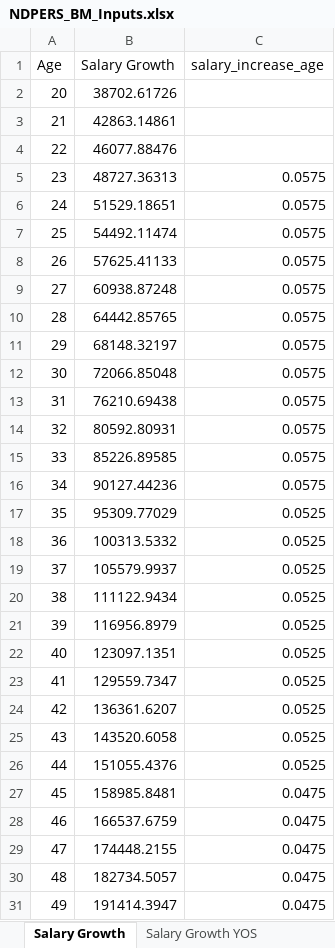
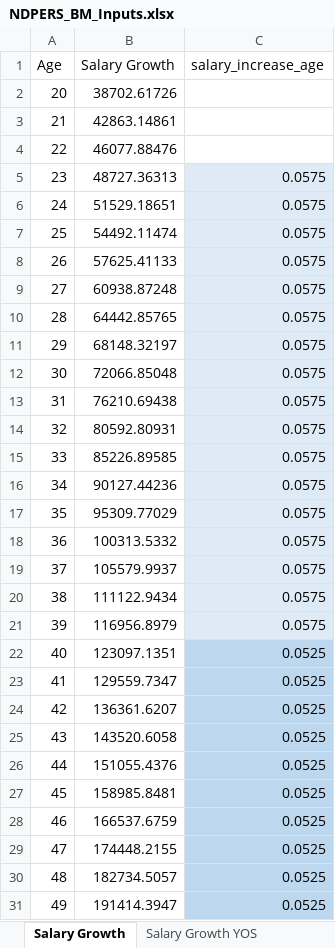
Before and after one commit to ANiraula/NDPERS_BModel, an Excel workbook: NDPERS_BM_Inputs.xlsx, sheet Salary Growth, drawn as a sheet; only a part is shown; values as stored, in another font and other column widths than the file's, no borders; the diff covers the shown part only; the diff names each change by its address in the sheet, - before the commit and + after, or states it on an @@ line.

Commit message:
Add files via upload

```diff
--- a/NDPERS_BM_Inputs.xlsx (sheet Salary Growth)
+++ b/NDPERS_BM_Inputs.xlsx (sheet Salary Growth)
-C5:C21 fill: none
+C5:C21 fill: #DEEBF7
-C17:C21 (salary_increase_age): 0.0525
+C17:C21 (salary_increase_age): 0.0575
-C22:C31 fill: none
+C22:C31 fill: #BDD7EE
-C27:C31 (salary_increase_age): 0.0475
+C27:C31 (salary_increase_age): 0.0525
```
Also changed, not shown: 15 edited cells and cell formats elsewhere in this sheet, sheet Salary and Headcount.
